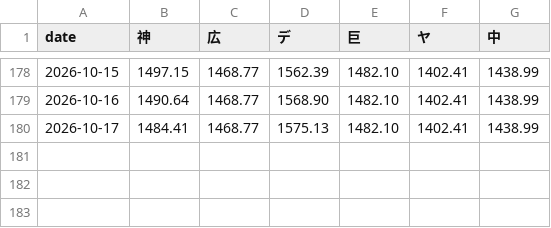
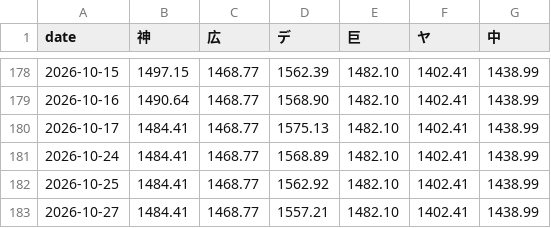
Before and after one commit to strangerxxxx/npb-team-stats, a CSV file: public/data/rating_central.csv, drawn as a sheet; only a part is shown, gaps mark what is left out.

```diff
--- a/public/data/rating_central.csv
+++ b/public/data/rating_central.csv
@@ -180 +180,4 @@ date,神,広,デ,巨,ヤ,中
 2026-10-17,1484.41,1468.77,1575.13,1482.10,1402.41,1438.99
+2026-10-24,1484.41,1468.77,1568.89,1482.10,1402.41,1438.99
+2026-10-25,1484.41,1468.77,1562.92,1482.10,1402.41,1438.99
+2026-10-27,1484.41,1468.77,1557.21,1482.10,1402.41,1438.99
```
Also changed, not shown: public/data/h2h.csv, public/data/rating.csv, 9 other files.
